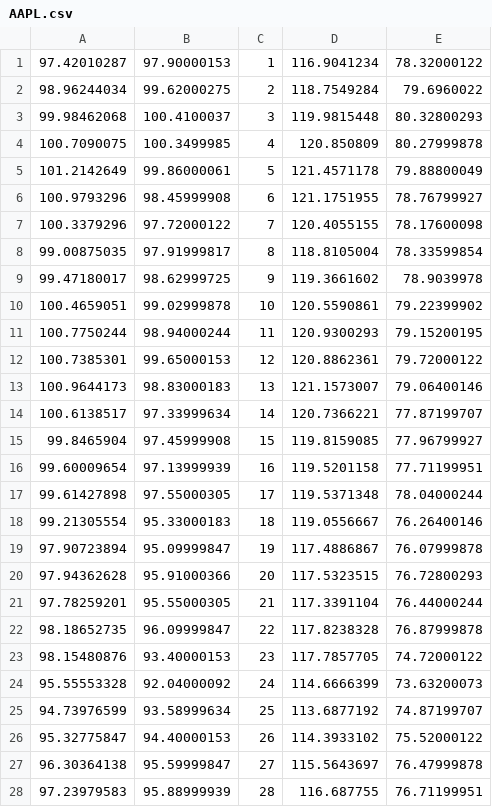
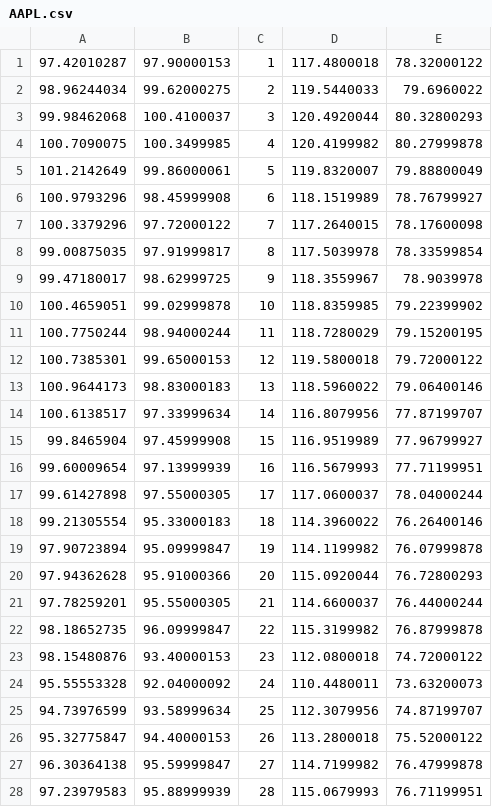
Before and after one commit to reasonwow/Stock_Prediction_Scala, a CSV file: src/main/resources/AAPL.csv, drawn as a sheet; only a part is shown; the diff covers the shown part only.

```diff
--- a/src/main/resources/AAPL.csv
+++ b/src/main/resources/AAPL.csv
@@ -1,28 +1,28 @@
-97.42010287,97.90000153,1,116.9041234,78.32000122
-98.96244034,99.62000275,2,118.7549284,79.6960022
-99.98462068,100.4100037,3,119.9815448,80.32800293
-100.7090075,100.3499985,4,120.850809,80.27999878
-101.2142649,99.86000061,5,121.4571178,79.88800049
-100.9793296,98.45999908,6,121.1751955,78.76799927
-100.3379296,97.72000122,7,120.4055155,78.17600098
-99.00875035,97.91999817,8,118.8105004,78.33599854
-99.47180017,98.62999725,9,119.3661602,78.9039978
-100.4659051,99.02999878,10,120.5590861,79.22399902
-100.7750244,98.94000244,11,120.9300293,79.15200195
-100.7385301,99.65000153,12,120.8862361,79.72000122
-100.9644173,98.83000183,13,121.1573007,79.06400146
-100.6138517,97.33999634,14,120.7366221,77.87199707
-99.8465904,97.45999908,15,119.8159085,77.96799927
-99.60009654,97.13999939,16,119.5201158,77.71199951
-99.61427898,97.55000305,17,119.5371348,78.04000244
-99.21305554,95.33000183,18,119.0556667,76.26400146
-97.90723894,95.09999847,19,117.4886867,76.07999878
-97.94362628,95.91000366,20,117.5323515,76.72800293
-97.78259201,95.55000305,21,117.3391104,76.44000244
-98.18652735,96.09999847,22,117.8238328,76.87999878
-98.15480876,93.40000153,23,117.7857705,74.72000122
-95.55553328,92.04000092,24,114.6666399,73.63200073
-94.73976599,93.58999634,25,113.6877192,74.87199707
-95.32775847,94.40000153,26,114.3933102,75.52000122
-96.30364138,95.59999847,27,115.5643697,76.47999878
-97.23979583,95.88999939,28,116.687755,76.71199951
+97.42010287,97.90000153,1,117.4800018,78.32000122
+98.96244034,99.62000275,2,119.5440033,79.6960022
+99.98462068,100.4100037,3,120.4920044,80.32800293
+100.7090075,100.3499985,4,120.4199982,80.27999878
+101.2142649,99.86000061,5,119.8320007,79.88800049
+100.9793296,98.45999908,6,118.1519989,78.76799927
+100.3379296,97.72000122,7,117.2640015,78.17600098
+99.00875035,97.91999817,8,117.5039978,78.33599854
+99.47180017,98.62999725,9,118.3559967,78.9039978
+100.4659051,99.02999878,10,118.8359985,79.22399902
+100.7750244,98.94000244,11,118.7280029,79.15200195
+100.7385301,99.65000153,12,119.5800018,79.72000122
+100.9644173,98.83000183,13,118.5960022,79.06400146
+100.6138517,97.33999634,14,116.8079956,77.87199707
+99.8465904,97.45999908,15,116.9519989,77.96799927
+99.60009654,97.13999939,16,116.5679993,77.71199951
+99.61427898,97.55000305,17,117.0600037,78.04000244
+99.21305554,95.33000183,18,114.3960022,76.26400146
+97.90723894,95.09999847,19,114.1199982,76.07999878
+97.94362628,95.91000366,20,115.0920044,76.72800293
+97.78259201,95.55000305,21,114.6600037,76.44000244
+98.18652735,96.09999847,22,115.3199982,76.87999878
+98.15480876,93.40000153,23,112.0800018,74.72000122
+95.55553328,92.04000092,24,110.4480011,73.63200073
+94.73976599,93.58999634,25,112.3079956,74.87199707
+95.32775847,94.40000153,26,113.2800018,75.52000122
+96.30364138,95.59999847,27,114.7199982,76.47999878
+97.23979583,95.88999939,28,115.0679993,76.71199951
```
Also changed, not shown: 125 edited cells elsewhere in this file, src/main/resources/EBAY.csv, src/main/resources/IBM.csv.
